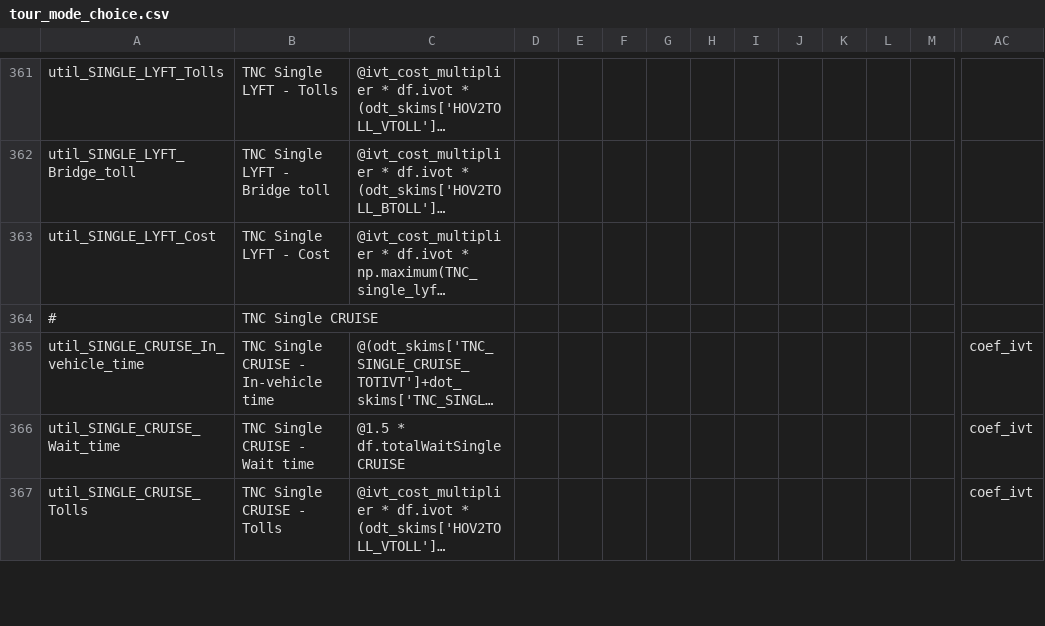
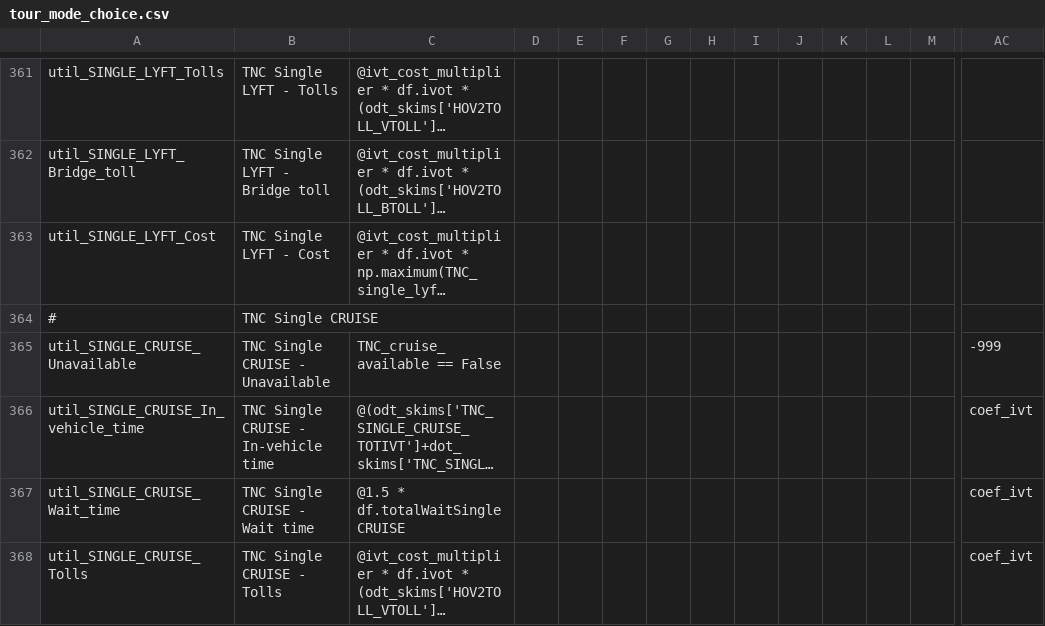
Before and after one commit to LBNL-UCB-STI/activitysim-configs-sfbay, a CSV file: configs/tour_mode_choice.csv, drawn as a sheet; only a part is shown, gaps mark what is left out; long unchanged cells end in …; rows hold the shown columns only; the diff names each change by its address in the sheet, - before the commit and + after, or states it on an @@ line.

```diff
--- a/configs/tour_mode_choice.csv
+++ b/configs/tour_mode_choice.csv
+row 365: util_SINGLE_CRUISE_Unavailable | TNC Single CRUISE - Unavailable | TNC_cruise_available == False |  |  |  |  |  |  |  |  |  |  | -999
```
Also changed, not shown: configs/tour_mode_choice_annotate_choosers_preprocessor.csv, configs/trip_mode_choice.csv.
